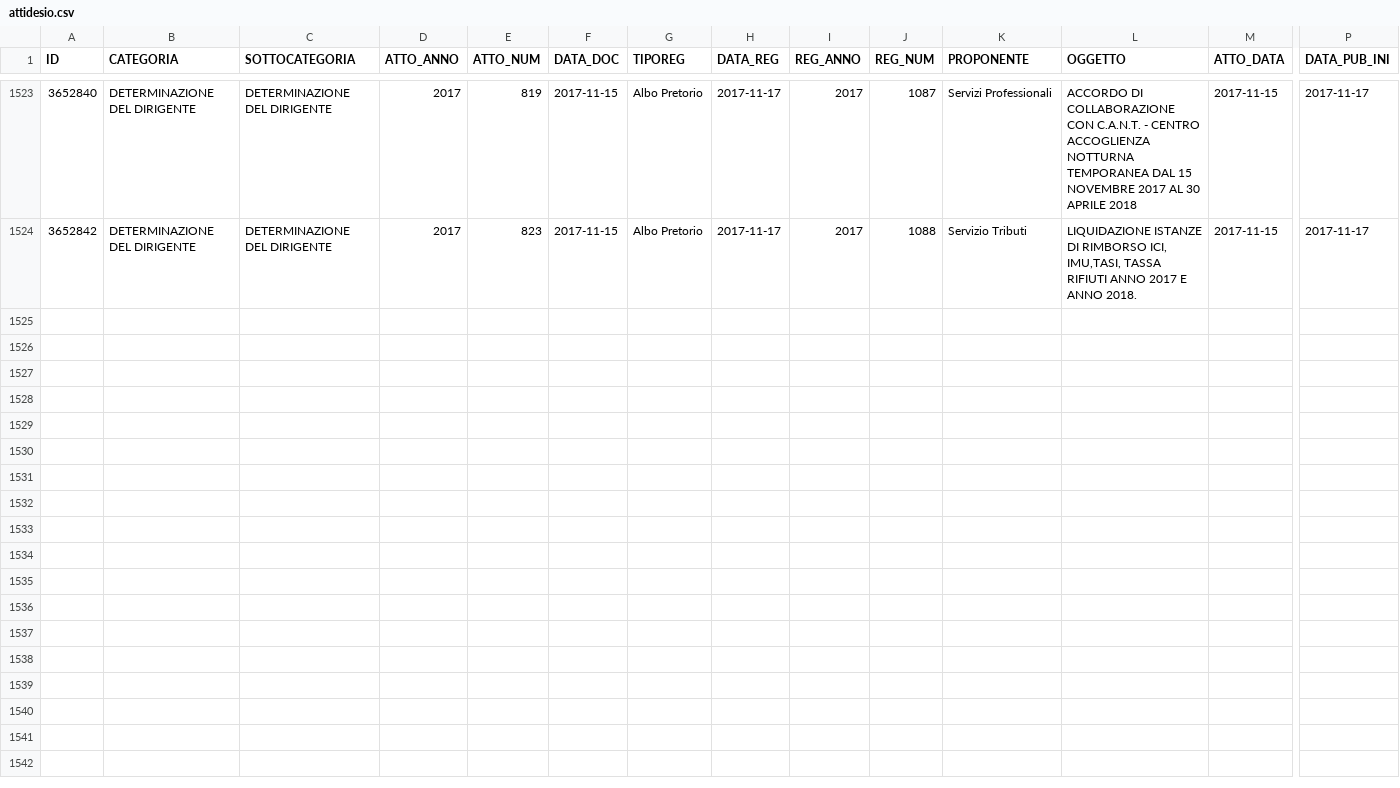
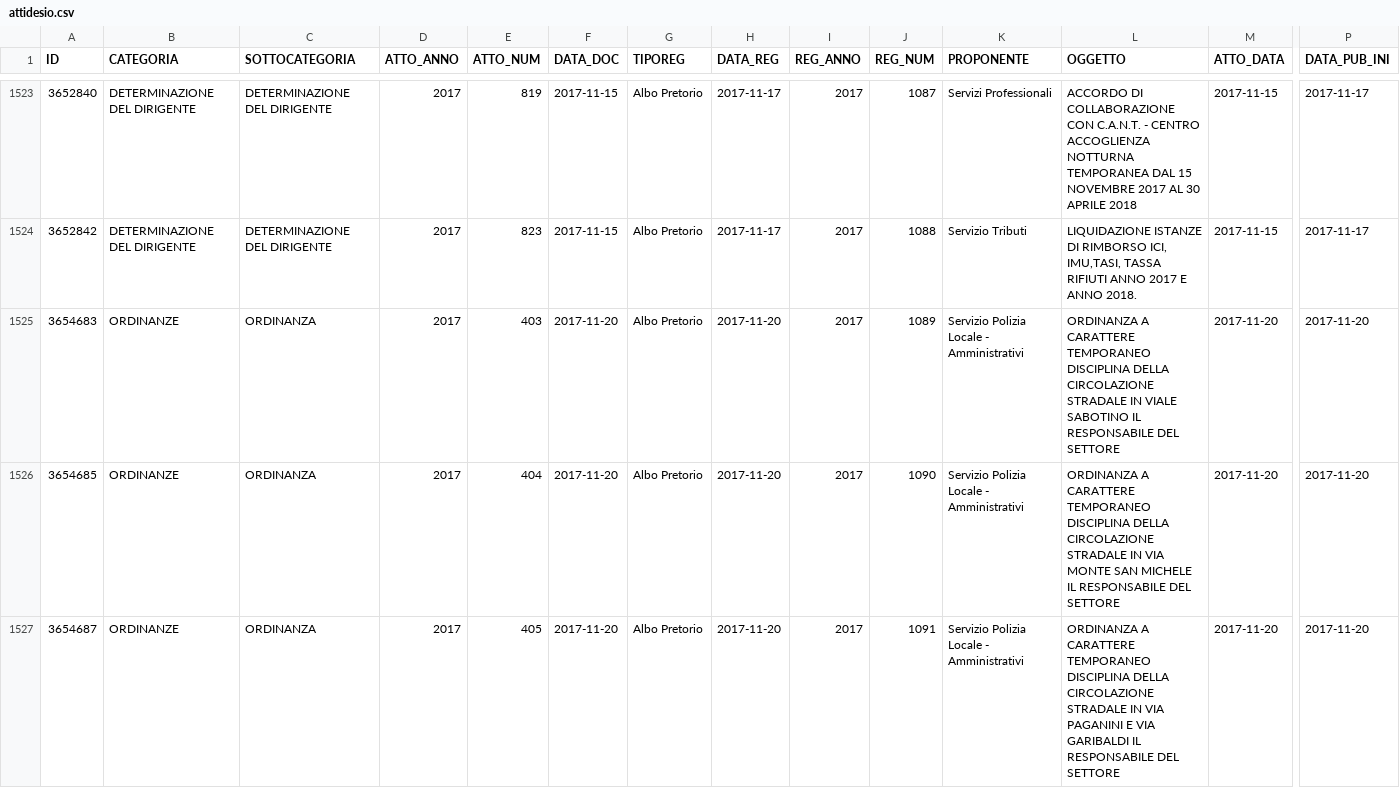
Before and after one commit to ipersoft/trasparenzadesio, a CSV file: attidesio.csv, drawn as a sheet; only a part is shown, gaps mark what is left out; rows hold the shown columns only; the diff covers the shown part only; the diff names each change by its address in the sheet, - before the commit and + after, or states it on an @@ line.

```diff
--- a/attidesio.csv
+++ b/attidesio.csv
+row 1525: 3654683 | ORDINANZE | ORDINANZA | 2017 | 403 | 2017-11-20 | Albo Pretorio | 2017-11-20 | 2017 | 1089 | Servizio Polizia Locale - Amministrativi | ORDINANZA A CARATTERE TEMPORANEO DISCIPLINA DELLA CIRCOLAZIONE STRADALE IN VIALE SABOTINO IL RESPONSABILE DEL SETTORE | 2017-11-20 | 2017-11-20
+row 1526: 3654685 | ORDINANZE | ORDINANZA | 2017 | 404 | 2017-11-20 | Albo Pretorio | 2017-11-20 | 2017 | 1090 | Servizio Polizia Locale - Amministrativi | ORDINANZA A CARATTERE TEMPORANEO DISCIPLINA DELLA CIRCOLAZIONE STRADALE IN VIA MONTE SAN MICHELE IL RESPONSABILE DEL SETTORE | 2017-11-20 | 2017-11-20
+row 1527: 3654687 | ORDINANZE | ORDINANZA | 2017 | 405 | 2017-11-20 | Albo Pretorio | 2017-11-20 | 2017 | 1091 | Servizio Polizia Locale - Amministrativi | ORDINANZA A CARATTERE TEMPORANEO DISCIPLINA DELLA CIRCOLAZIONE STRADALE IN VIA PAGANINI E VIA GARIBALDI IL RESPONSABILE DEL SETTORE | 2017-11-20 | 2017-11-20
```
Also changed, not shown: 6 added rows elsewhere in this file, 1 other file.
